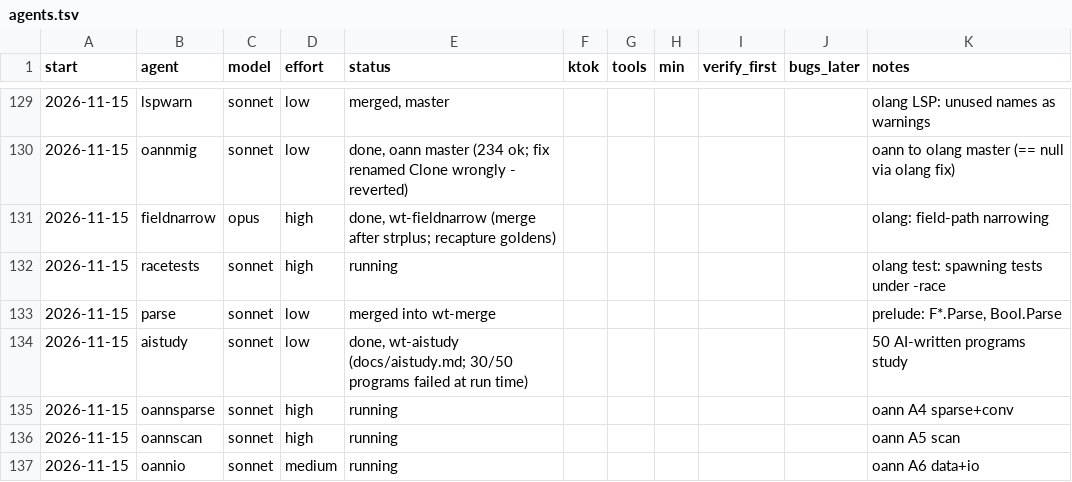
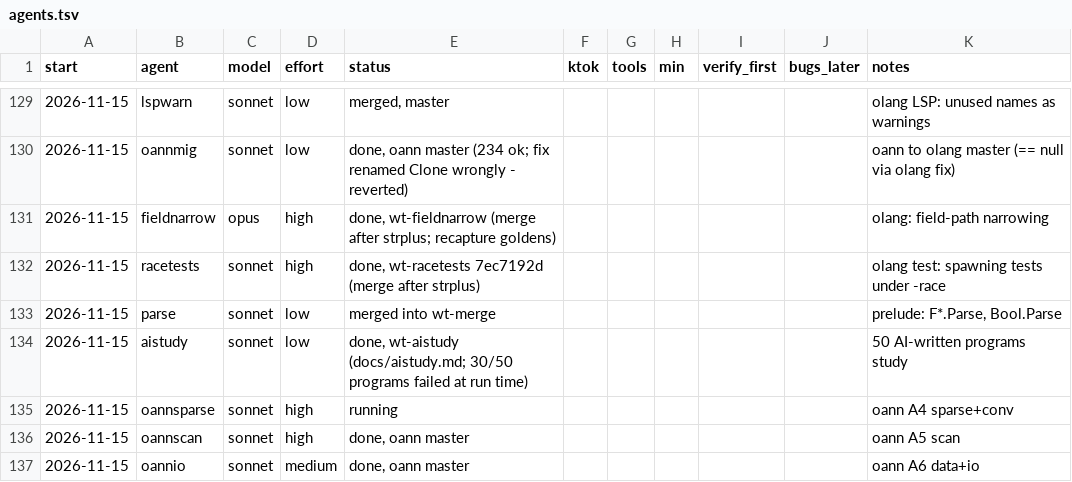
Before and after one commit to osarv/olang, a TSV file: agents.tsv, drawn as a sheet; only a part is shown, gaps mark what is left out.

Commit message:
review notes 2026-11-15T12:53:11Z

```diff
--- a/agents.tsv
+++ b/agents.tsv
@@ -131,3 +131,3 @@ start	agent	model	effort	status	ktok	tools	min	verify_first	bugs_later	notes
 2026-11-15	fieldnarrow	opus	high	done, wt-fieldnarrow (merge after strplus; recapture goldens)						olang: field-path narrowing
-2026-11-15	racetests	sonnet	high	running						olang test: spawning tests under -race
+2026-11-15	racetests	sonnet	high	done, wt-racetests 7ec7192d (merge after strplus)						olang test: spawning tests under -race
 2026-11-15	parse	sonnet	low	merged into wt-merge						prelude: F*.Parse, Bool.Parse
@@ -135,3 +135,3 @@ start	agent	model	effort	status	ktok	tools	min	verify_first	bugs_later	notes
 2026-11-15	oannsparse	sonnet	high	running						oann A4 sparse+conv
-2026-11-15	oannscan	sonnet	high	running						oann A5 scan
-2026-11-15	oannio	sonnet	medium	running						oann A6 data+io
+2026-11-15	oannscan	sonnet	high	done, oann master						oann A5 scan
+2026-11-15	oannio	sonnet	medium	done, oann master						oann A6 data+io
```
